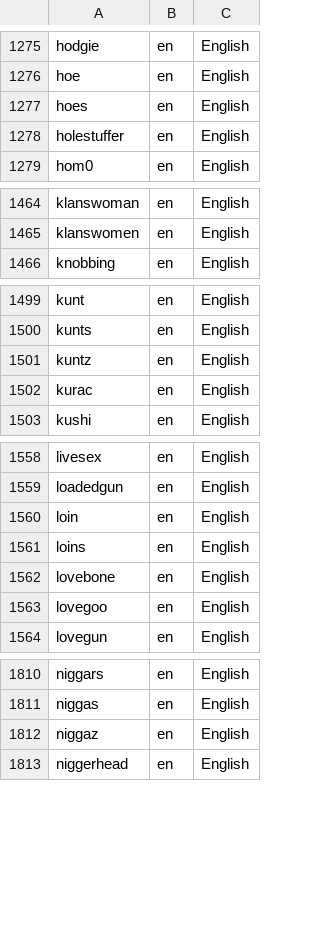
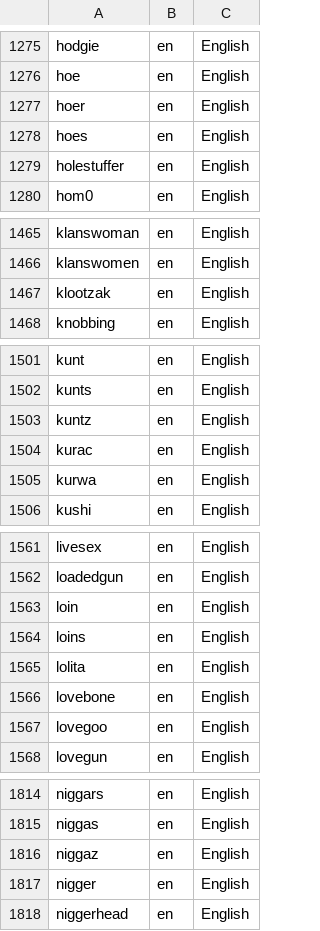
Before and after one commit to mcknight89/mk.data, a CSV file: profanities.csv, drawn as a sheet; only a part is shown, gaps mark what is left out; the diff covers the shown part only; the diff names each change by its address in the sheet, - before the commit and + after, or states it on an @@ line.

Commit message:
Updated email_domains.csv Updated email_domains.json Updated profanities.csv Updated profanities.json

```diff
--- a/profanities.csv
+++ b/profanities.csv
+row 1277: hoer | en | English
+row 1467: klootzak | en | English
+row 1505: kurwa | en | English
+row 1565: lolita | en | English
+row 1817: nigger | en | English
```
Also changed, not shown: 1 added row and 6 removed rows elsewhere in this file, email_domains.csv, 2 other files.
